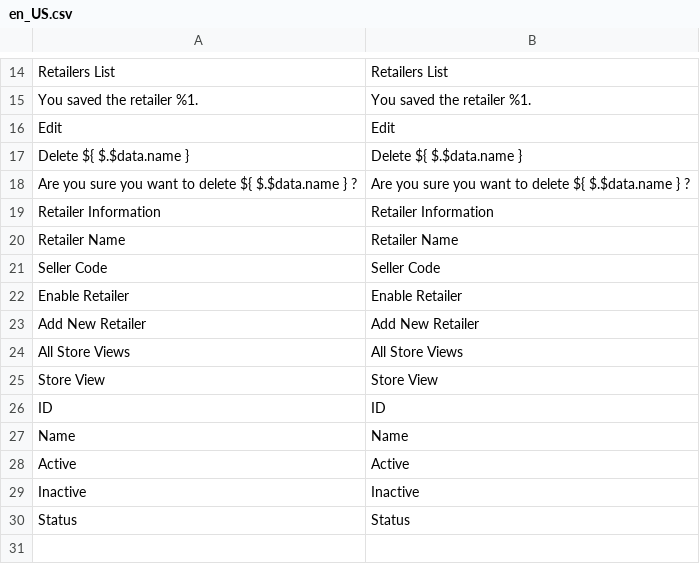
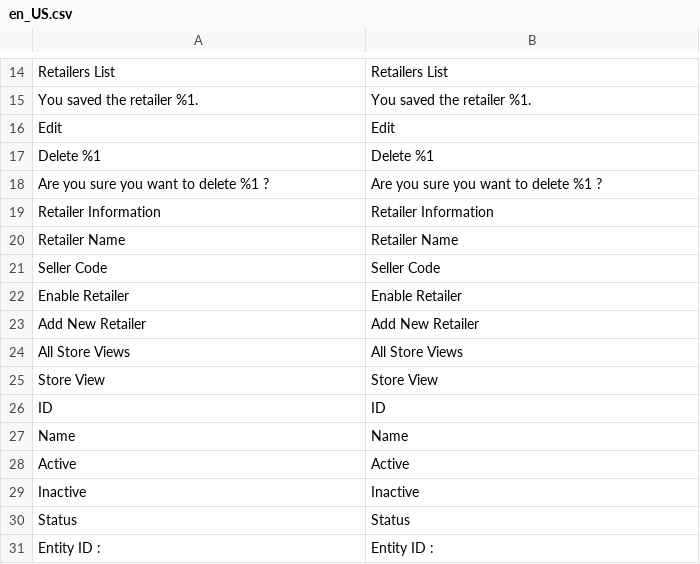
Before and after one commit to Smile-SA/magento2-module-retailer, a CSV file: i18n/en_US.csv, drawn as a sheet; only a part is shown, gaps mark what is left out; removed rows and columns are numbered as before the commit, all else as after; the diff names each change by its address in the sheet, - before the commit and + after, or states it on an @@ line.

```diff
--- a/i18n/en_US.csv
+++ b/i18n/en_US.csv
-row 17: Delete ${ $.$data.name } | Delete ${ $.$data.name }
-row 18: Are you sure you want to delete ${ $.$data.name } ? | Are you sure you want to delete ${ $.$data.name } ?
+row 17: Delete %1 | Delete %1
+row 18: Are you sure you want to delete %1 ? | Are you sure you want to delete %1 ?
+row 31: Entity ID : | Entity ID :
```
Also changed, not shown: i18n/fr_FR.csv, 57 other files.
